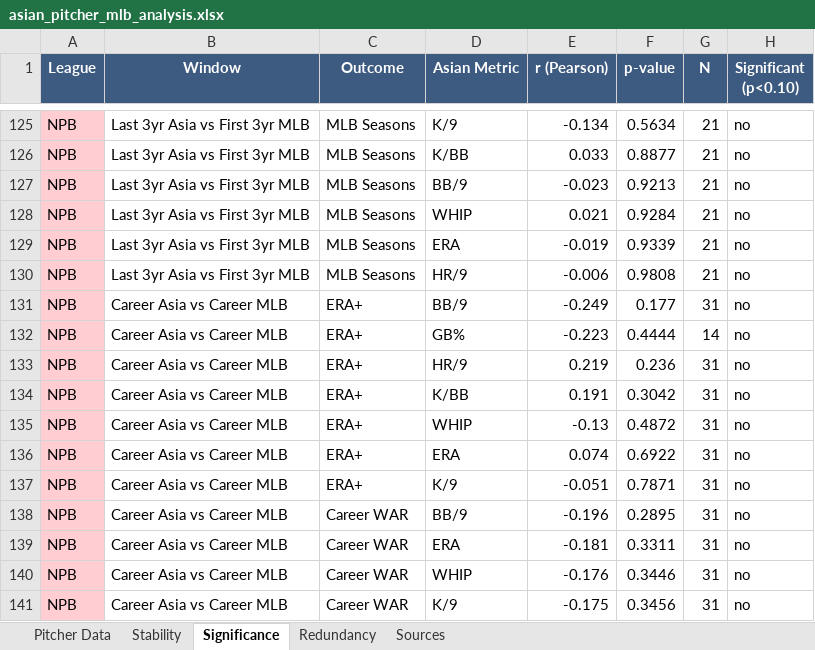
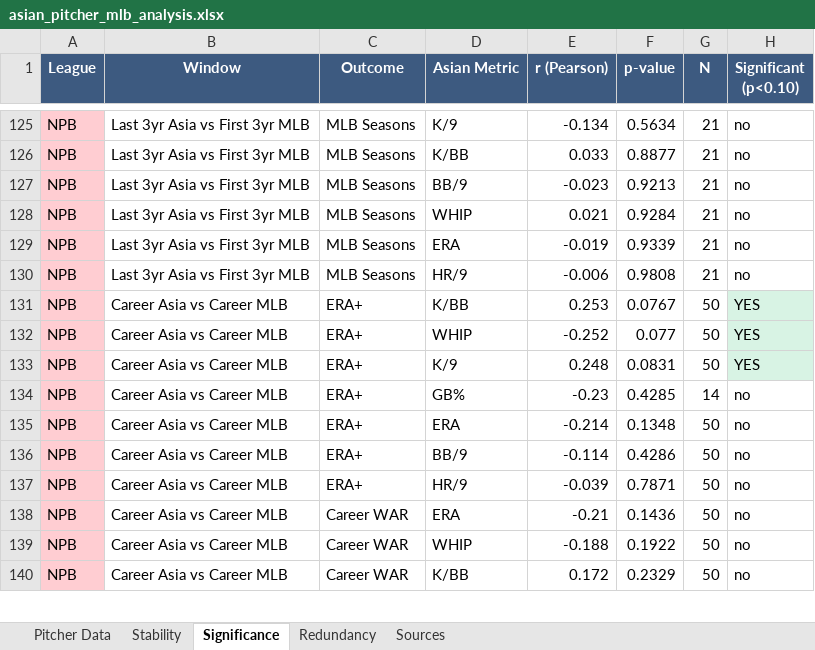
Before and after one commit to colbymorris08/bundesliga-transfer-traits, an Excel workbook: asian_pitcher_mlb_analysis.xlsx, sheet Significance, drawn as a sheet; only a part is shown, gaps mark what is left out; values as stored, in another font and other column widths than the file's, no borders; removed rows and columns are numbered as before the commit, all else as after; the diff covers the shown part only; the diff names each change by its address in the sheet, - before the commit and + after, or states it on an @@ line.

```diff
--- a/asian_pitcher_mlb_analysis.xlsx (sheet Significance)
+++ b/asian_pitcher_mlb_analysis.xlsx (sheet Significance)
-D131 (Asian Metric): BB/9
+D131 (Asian Metric): K/BB
-E131 (r (Pearson)): -0.249
+E131 (r (Pearson)): 0.253
-F131 (p-value): 0.177
+F131 (p-value): 0.0767
-G131 (N): 31
+G131 (N): 50
-H131 (Significant (p<0.10)): no
+H131 (Significant (p<0.10)): YES
-H131 fill: none
+H131 fill: #D8F3E4
+row 132: NPB | Career Asia vs Career MLB | ERA+ | WHIP | -0.252 | 0.077 | 50 | YES
+row 133: NPB | Career Asia vs Career MLB | ERA+ | K/9 | 0.248 | 0.0831 | 50 | YES
-E134 (r (Pearson)): -0.223
+E134 (r (Pearson)): -0.23
-F134 (p-value): 0.4444
+F134 (p-value): 0.4285
-D135 (Asian Metric): HR/9
+D135 (Asian Metric): ERA
-E135 (r (Pearson)): 0.219
+E135 (r (Pearson)): -0.214
-F135 (p-value): 0.236
+F135 (p-value): 0.1348
-G135:G136 (N): 31
+G135:G136 (N): 50
-D136 (Asian Metric): K/BB
+D136 (Asian Metric): BB/9
-E136 (r (Pearson)): 0.191
+E136 (r (Pearson)): -0.114
-F136 (p-value): 0.3042
+F136 (p-value): 0.4286
-row 135: NPB | Career Asia vs Career MLB | ERA+ | WHIP | -0.13 | 0.4872 | 31 | no
-row 136: NPB | Career Asia vs Career MLB | ERA+ | ERA | 0.074 | 0.6922 | 31 | no
-D137 (Asian Metric): K/9
+D137 (Asian Metric): HR/9
-E137 (r (Pearson)): -0.051
+E137 (r (Pearson)): -0.039
-G137 (N): 31
+G137 (N): 50
-row 138: NPB | Career Asia vs Career MLB | Career WAR | BB/9 | -0.196 | 0.2895 | 31 | no
-E138 (r (Pearson)): -0.181
+E138 (r (Pearson)): -0.21
-F138 (p-value): 0.3311
+F138 (p-value): 0.1436
-G138:G140 (N): 31
+G138:G140 (N): 50
-E139 (r (Pearson)): -0.176
+E139 (r (Pearson)): -0.188
-F139 (p-value): 0.3446
+F139 (p-value): 0.1922
-D140 (Asian Metric): K/9
+D140 (Asian Metric): K/BB
-E140 (r (Pearson)): -0.175
+E140 (r (Pearson)): 0.172
-F140 (p-value): 0.3456
+F140 (p-value): 0.2329
```
Also changed, not shown: other rows of this sheet, sheet Pitcher Data, sheet Stability, sheet Redundancy, sheet Sources, 7 other files.
